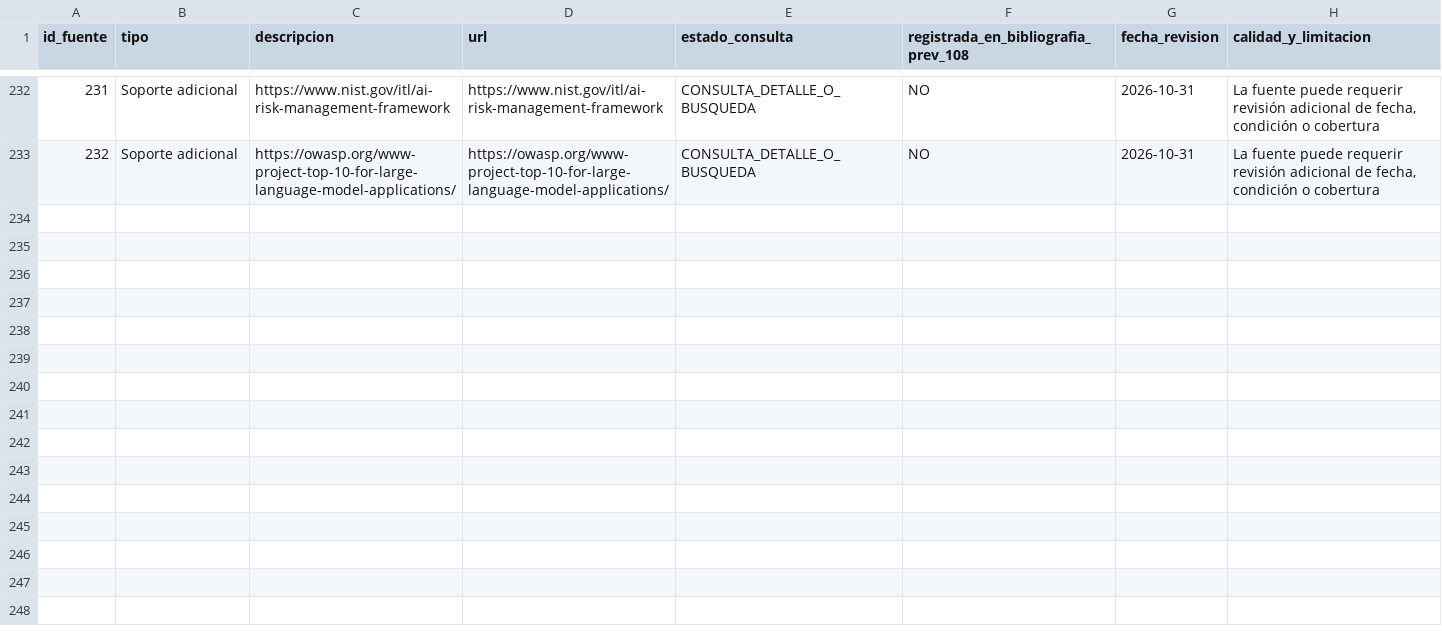
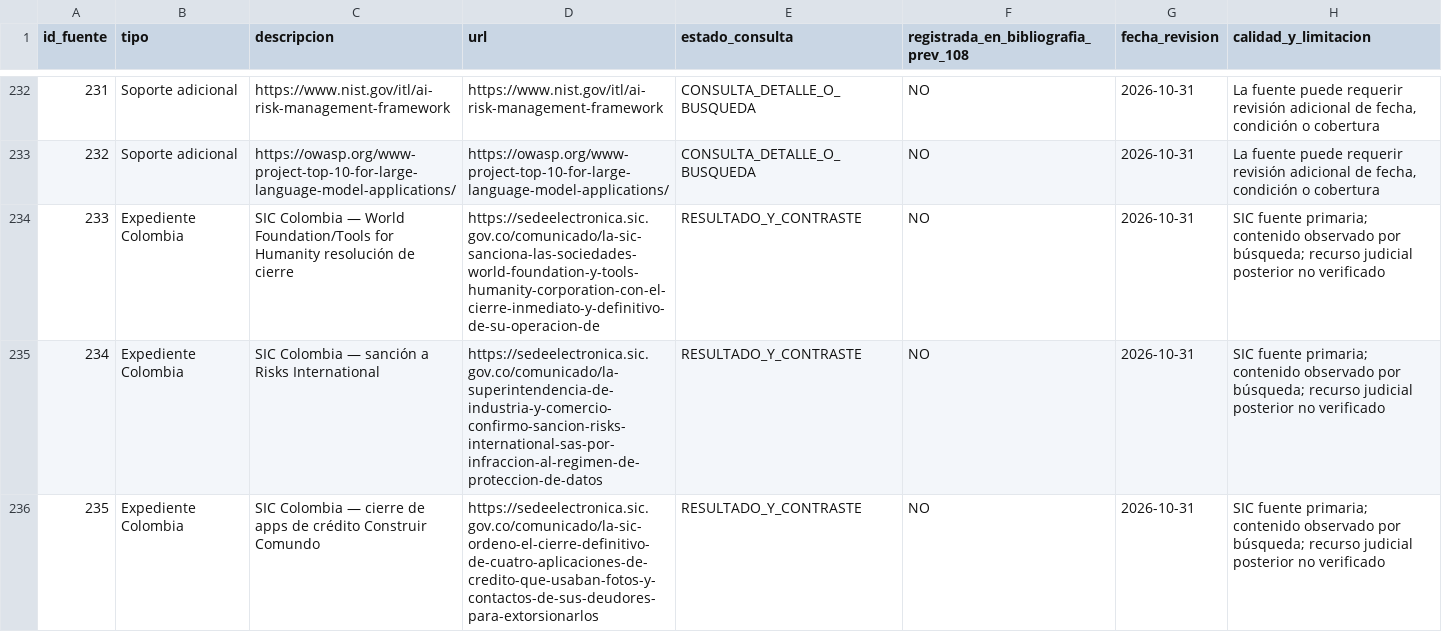
Before and after one commit to andres-olguin/DELIA, a CSV file: docs/REFERENCIAS_Y_ESTADO_VERIFICACION_RONDA2.csv, drawn as a sheet; only a part is shown, gaps mark what is left out; the diff names each change by its address in the sheet, - before the commit and + after, or states it on an @@ line.

Commit message:
research: agregar tres decisiones SIC Colombia a registro de fuentes con estado de verificacion

```diff
--- a/docs/REFERENCIAS_Y_ESTADO_VERIFICACION_RONDA2.csv
+++ b/docs/REFERENCIAS_Y_ESTADO_VERIFICACION_RONDA2.csv
+row 234: 233 | Expediente Colombia | SIC Colombia — World Foundation/Tools for Humanity resolución de cierre | https://sedeelectronica.sic.gov.co/comunicado/la-sic-sanciona-las-sociedades-world-foundation-y-tools-humanity-corporation-con-el-cierre-inmediato-y-definitivo-de-su-operacion-de | RESULTADO_Y_CONTRASTE | NO | 2026-10-31 | SIC fuente primaria; contenido observado por búsqueda; recurso judicial posterior no verificado
+row 235: 234 | Expediente Colombia | SIC Colombia — sanción a Risks International | https://sedeelectronica.sic.gov.co/comunicado/la-superintendencia-de-industria-y-comercio-confirmo-sancion-risks-international-sas-por-infraccion-al-regimen-de-proteccion-de-datos | RESULTADO_Y_CONTRASTE | NO | 2026-10-31 | SIC fuente primaria; contenido observado por búsqueda; recurso judicial posterior no verificado
+row 236: 235 | Expediente Colombia | SIC Colombia — cierre de apps de crédito Construir Comundo | https://sedeelectronica.sic.gov.co/comunicado/la-sic-ordeno-el-cierre-definitivo-de-cuatro-aplicaciones-de-credito-que-usaban-fotos-y-contactos-de-sus-deudores-para-extorsionarlos | RESULTADO_Y_CONTRASTE | NO | 2026-10-31 | SIC fuente primaria; contenido observado por búsqueda; recurso judicial posterior no verificado
```
